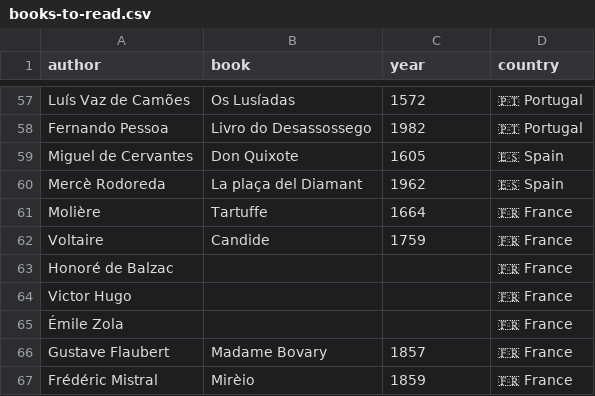
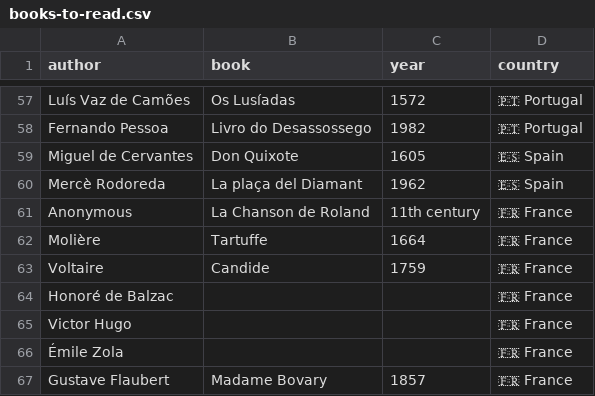
Before and after one commit to FrankKair/FrankKair.github.io, a CSV file: books-to-read.csv, drawn as a sheet; only a part is shown, gaps mark what is left out; the shorter side is filled out with more unchanged rows; the diff names each change by its address in the sheet, - before the commit and + after, or states it on an @@ line.

```diff
--- a/books-to-read.csv
+++ b/books-to-read.csv
+row 61: Anonymous | La Chanson de Roland | 11th century | 🇫🇷 France
```
Also changed, not shown: books.csv, movies.csv, 4 other files.
